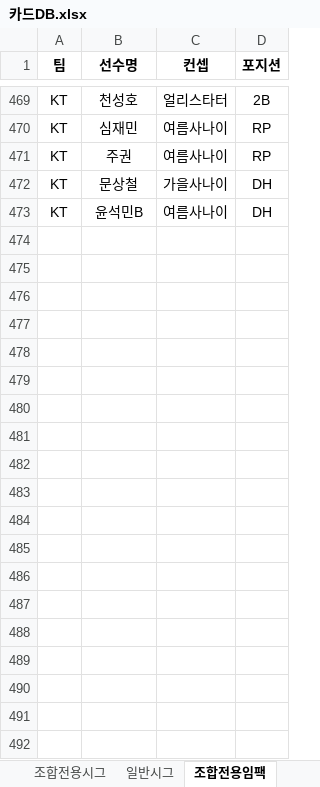
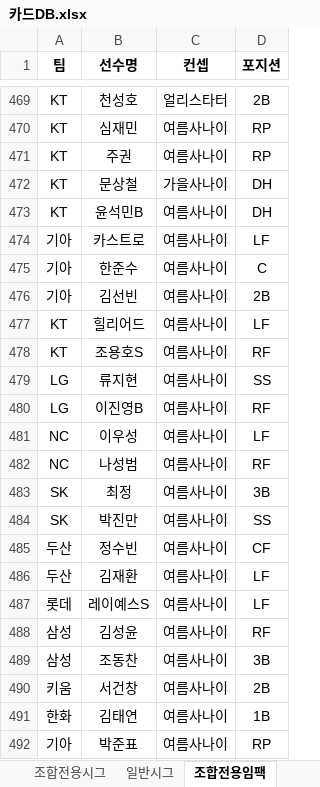
Before and after one commit to zappa961213-bit/com2us-v26-combo-simulator, an Excel workbook: public/카드DB.xlsx, sheet 조합전용임팩, drawn as a sheet; only a part is shown, gaps mark what is left out; values as stored, in another font and other column widths than the file's, no borders; table styles not drawn; the diff covers the shown part only; the diff names each change by its address in the sheet, - before the commit and + after, or states it on an @@ line.

```diff
--- a/public/카드DB.xlsx (sheet 조합전용임팩)
+++ b/public/카드DB.xlsx (sheet 조합전용임팩)
+row 474: 기아 | 카스트로 | 여름사나이 | LF
+row 475: 기아 | 한준수 | 여름사나이 | C
+row 476: 기아 | 김선빈 | 여름사나이 | 2B
+row 477: KT | 힐리어드 | 여름사나이 | LF
+row 478: KT | 조용호S | 여름사나이 | RF
+row 479: LG | 류지현 | 여름사나이 | SS
+row 480: LG | 이진영B | 여름사나이 | RF
+row 481: NC | 이우성 | 여름사나이 | LF
+row 482: NC | 나성범 | 여름사나이 | RF
+row 483: SK | 최정 | 여름사나이 | 3B
+row 484: SK | 박진만 | 여름사나이 | SS
+row 485: 두산 | 정수빈 | 여름사나이 | CF
+row 486: 두산 | 김재환 | 여름사나이 | LF
+row 487: 롯데 | 레이예스S | 여름사나이 | LF
+row 488: 삼성 | 김성윤 | 여름사나이 | RF
+row 489: 삼성 | 조동찬 | 여름사나이 | 3B
+row 490: 키움 | 서건창 | 여름사나이 | 2B
+row 491: 한화 | 김태연 | 여름사나이 | 1B
+row 492: 기아 | 박준표 | 여름사나이 | RP
```
Also changed, not shown: 21 added rows elsewhere in this sheet.
